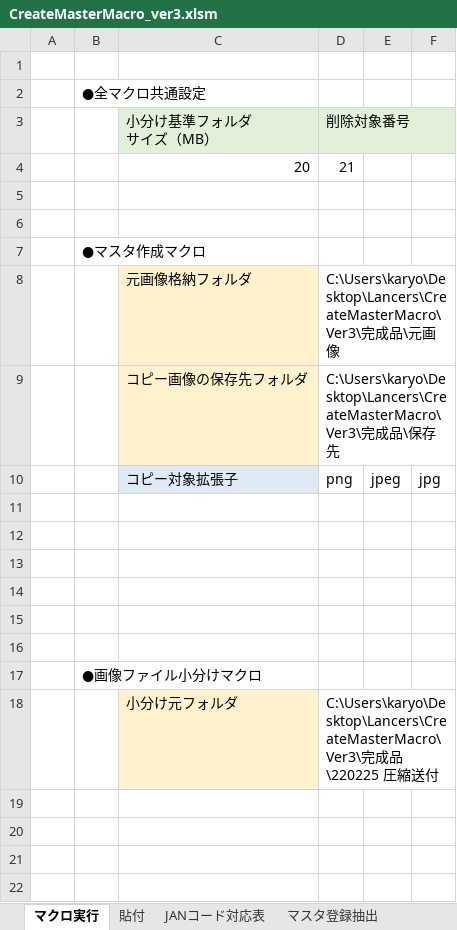
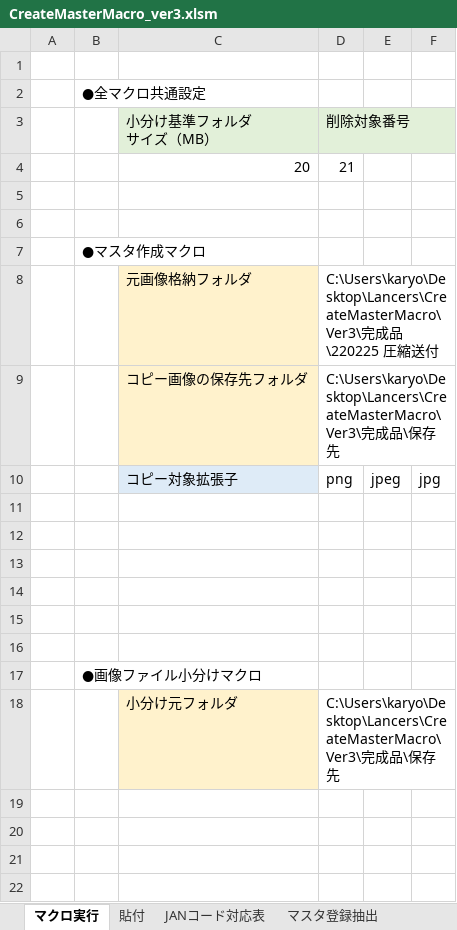
Before and after one commit to ryimo/CreateMasterMacro, an Excel workbook: Ver3/完成品/CreateMasterMacro_ver3.xlsm, sheet マクロ実行, drawn as a sheet; only a part is shown; values as stored, in another font and other column widths than the file's, no borders; charts and pictures not drawn; the diff names each change by its address in the sheet, - before the commit and + after, or states it on an @@ line.

Commit message:
Ver3リリース *フォルダ圧縮方法をフォルダ選択からフォルダ内のファイル全選択によって実施するように修正

```diff
--- a/Ver3/完成品/CreateMasterMacro_ver3.xlsm (sheet マクロ実行)
+++ b/Ver3/完成品/CreateMasterMacro_ver3.xlsm (sheet マクロ実行)
-D8: …成品\元画像
+D8: …成品\220225 圧縮送付
-D18: …成品\220225 圧縮送付
+D18: …成品\保存先
```
